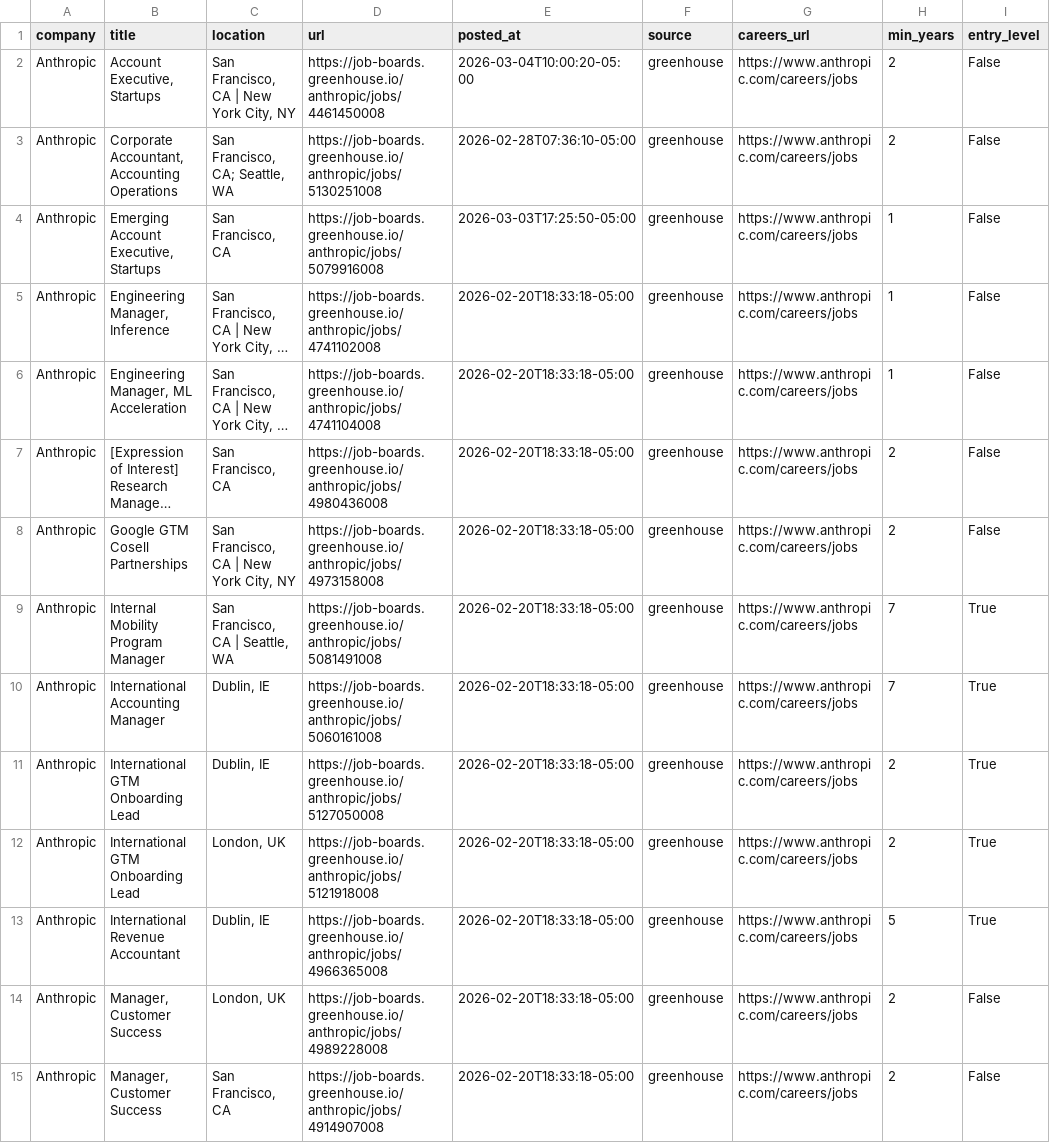
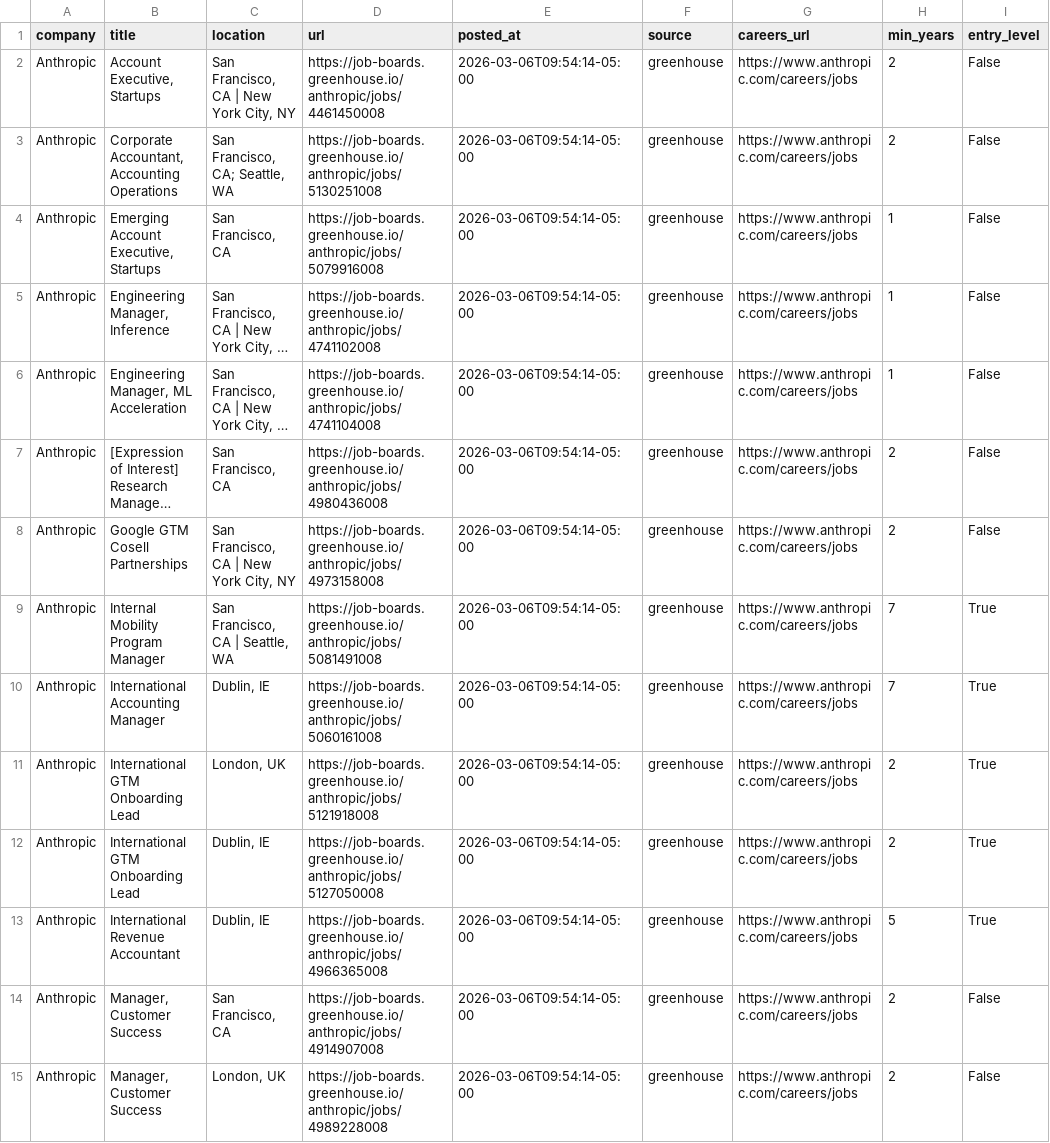
Before and after one commit to zachrosenblum/AI-Job-Board, a CSV file: New project/output/jobs.csv, drawn as a sheet; only a part is shown; long unchanged cells end in …; the diff covers the shown part only; the diff names each change by its address in the sheet, - before the commit and + after, or states it on an @@ line.

```diff
--- a/New project/output/jobs.csv
+++ b/New project/output/jobs.csv
-E2 (posted_at): 2026-03-04T10:00:20-05:00
+E2 (posted_at): 2026-03-06T09:54:14-05:00
-E3 (posted_at): 2026-02-28T07:36:10-05:00
+E3 (posted_at): 2026-03-06T09:54:14-05:00
-E4 (posted_at): 2026-03-03T17:25:50-05:00
+E4 (posted_at): 2026-03-06T09:54:14-05:00
-E5:E15 (posted_at): 2026-02-20T18:33:18-05:00
+E5:E15 (posted_at): 2026-03-06T09:54:14-05:00
-C11 (location): Dublin, IE
+C11 (location): London, UK
-D11 (url): https://job-boards.greenhouse.io/anthropic/jobs/5127050008
+D11 (url): https://job-boards.greenhouse.io/anthropic/jobs/5121918008
-C12 (location): London, UK
+C12 (location): Dublin, IE
-D12 (url): https://job-boards.greenhouse.io/anthropic/jobs/5121918008
+D12 (url): https://job-boards.greenhouse.io/anthropic/jobs/5127050008
-C14 (location): London, UK
+C14 (location): San Francisco, CA
-D14 (url): https://job-boards.greenhouse.io/anthropic/jobs/4989228008
+D14 (url): https://job-boards.greenhouse.io/anthropic/jobs/4914907008
-C15 (location): San Francisco, CA
+C15 (location): London, UK
-D15 (url): https://job-boards.greenhouse.io/anthropic/jobs/4914907008
+D15 (url): https://job-boards.greenhouse.io/anthropic/jobs/4989228008
```
Also changed, not shown: 1 added row, 4 removed rows, 2 moved rows and 13 edited cells elsewhere in this file, 2 other files.
